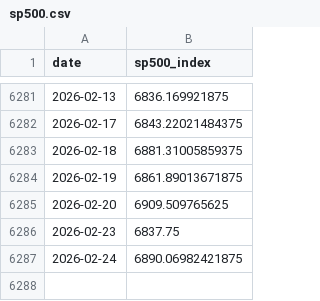
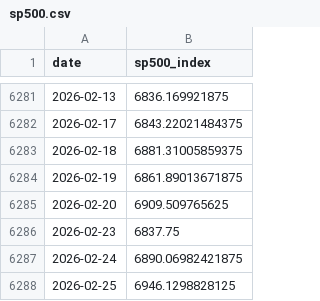
Before and after one commit to Dr-Seagraves/qm2023-capstone-team, a CSV file: data/raw/sp500.csv, drawn as a sheet; only a part is shown, gaps mark what is left out.

```diff
--- a/data/raw/sp500.csv
+++ b/data/raw/sp500.csv
@@ -6287 +6287,2 @@ date,sp500_index
 2026-02-24,6890.06982421875
+2026-02-25,6946.1298828125
```
Also changed, not shown: data/raw/bbb_spread.csv, data/raw/bitcoin_price.csv, 7 other files.
